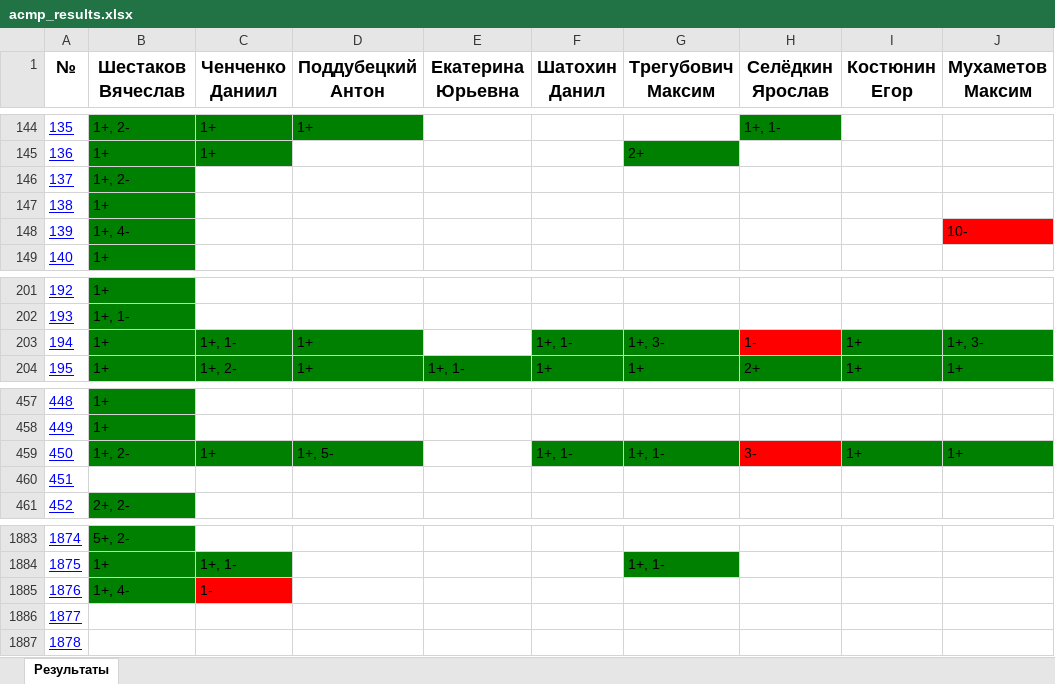
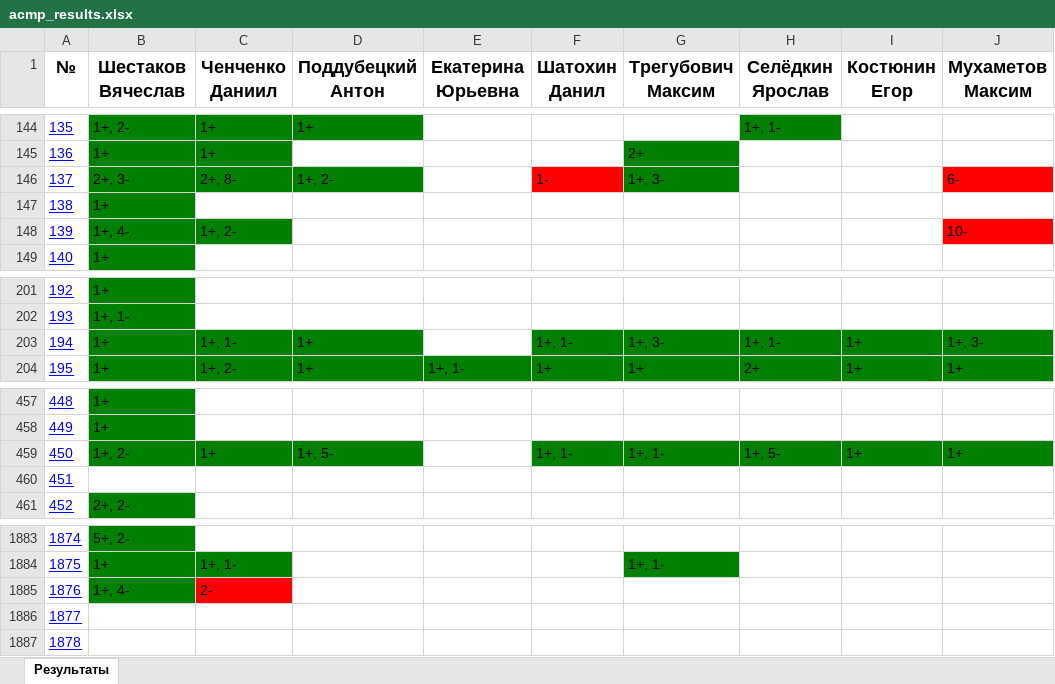
Before and after one commit to slavashestakov2005/Acmp_results, an Excel workbook: groups/24-25-Univers/acmp_results.xlsx, sheet Результаты, drawn as a sheet; only a part is shown, gaps mark what is left out; values as stored, in another font and other column widths than the file's, no borders; the diff covers the shown part only; the diff names each change by its address in the sheet, - before the commit and + after, or states it on an @@ line.

```diff
--- a/groups/24-25-Univers/acmp_results.xlsx (sheet Результаты)
+++ b/groups/24-25-Univers/acmp_results.xlsx (sheet Результаты)
-B146 (Шестаков Вячеслав): 1+, 2-
+B146 (Шестаков Вячеслав): 2+, 3-
-C146 (Ченченко Даниил): (empty)
+C146 (Ченченко Даниил): 2+, 8-
-C146:D146 fill: none
+C146:D146 fill: #008000
-D146 (Поддубецкий Антон): (empty)
+D146 (Поддубецкий Антон): 1+, 2-
-F146 (Шатохин Данил): (empty)
+F146 (Шатохин Данил): 1-
-F146 fill: none
+F146 fill: #FF0000
-G146 (Трегубович Максим): (empty)
+G146 (Трегубович Максим): 1+, 3-
-G146 fill: none
+G146 fill: #008000
-J146 (Мухаметов Максим): (empty)
+J146 (Мухаметов Максим): 6-
-J146 fill: none
+J146 fill: #FF0000
-C148 (Ченченко Даниил): (empty)
+C148 (Ченченко Даниил): 1+, 2-
-C148 fill: none
+C148 fill: #008000
-H203 (Селёдкин Ярослав): 1-
+H203 (Селёдкин Ярослав): 1+, 1-
-H203 fill: #FF0000
+H203 fill: #008000
-H459 (Селёдкин Ярослав): 3-
+H459 (Селёдкин Ярослав): 1+, 5-
-H459 fill: #FF0000
+H459 fill: #008000
-C1885 (Ченченко Даниил): 1-
+C1885 (Ченченко Даниил): 2-
```
Also changed, not shown: 57 edited cells and cell formats elsewhere in this sheet, groups/24-25-Univers/codeforces_results.xlsx, groups/24-25-Univers/tasks_results/25.01.09.xlsx, 33 other files.
